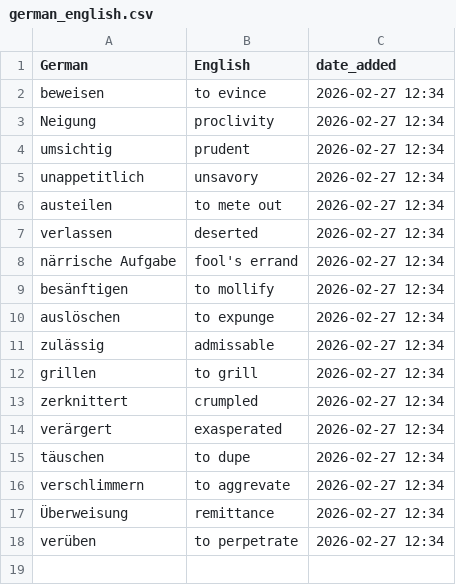
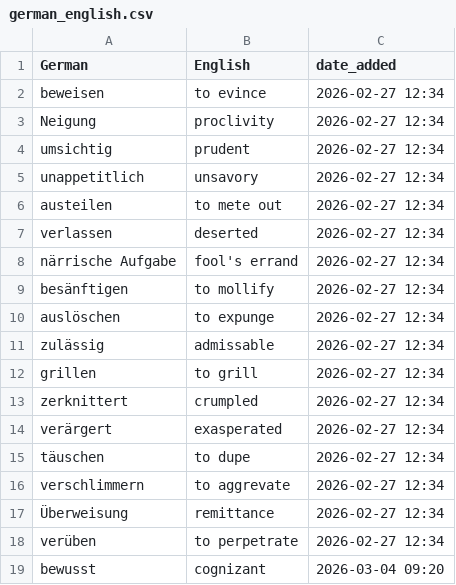
Before and after one commit to nwulkow/personalized_vocab_coach, a CSV file: word_lists/german_english.csv, drawn as a sheet; the diff names each change by its address in the sheet, - before the commit and + after, or states it on an @@ line.

```diff
--- a/word_lists/german_english.csv
+++ b/word_lists/german_english.csv
+row 19: bewusst | cognizant | 2026-03-04 09:20
```
Also changed, not shown: word_lists/german_french.csv, word_lists/german_spanish.csv, 5 other files.
